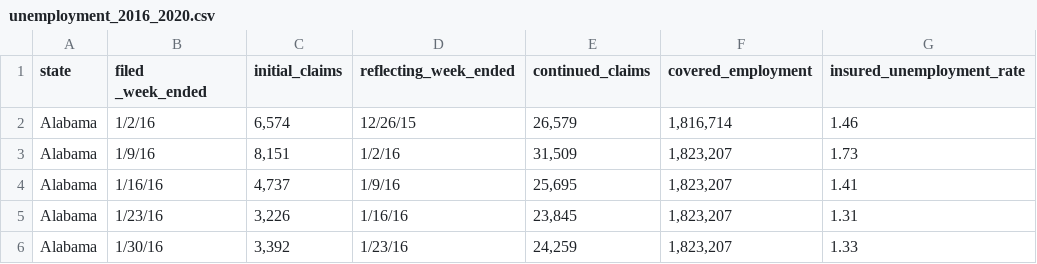
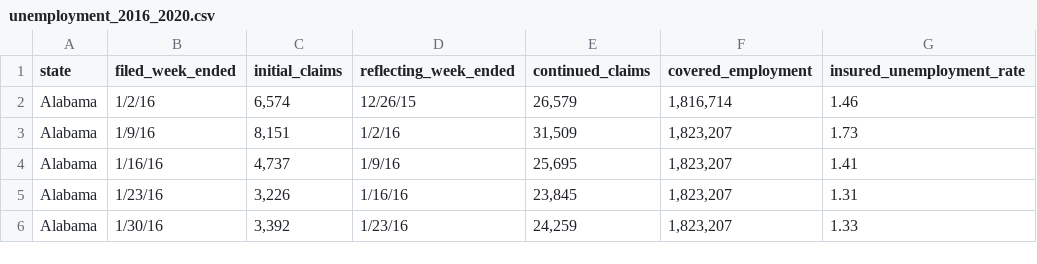
Before and after one commit to abbarcenasj/unifying-data-science-final-project-pandemics-unemployment, a CSV file: data/unemployment_2016_2020.csv, drawn as a sheet; only a part is shown.

Commit message:
Update unemployment_2016_2020.csv
deleting spaces in column names

```diff
--- a/data/unemployment_2016_2020.csv
+++ b/data/unemployment_2016_2020.csv
@@ -1,2 +1,2 @@
-state,filed _week_ended,initial_claims,reflecting_week_ended,continued_claims,covered_employment,insured_unemployment_rate
+state,filed_week_ended,initial_claims,reflecting_week_ended,continued_claims,covered_employment,insured_unemployment_rate
 Alabama,1/2/16,"6,574",12/26/15,"26,579","1,816,714",1.46
```
